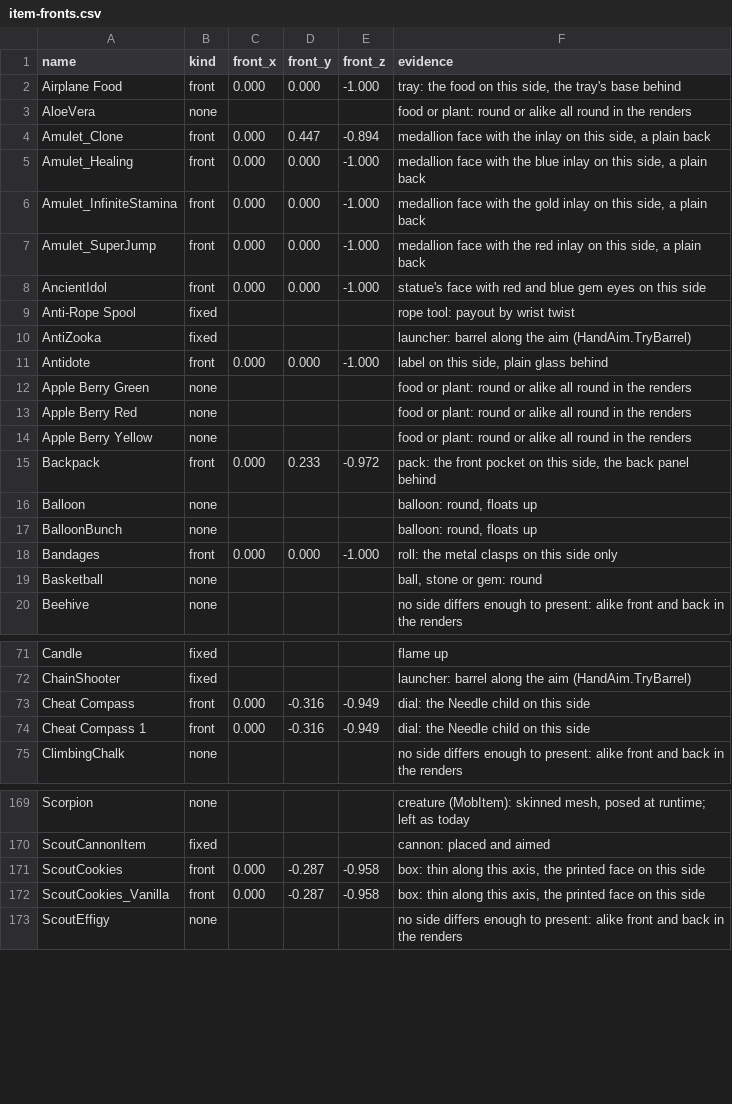
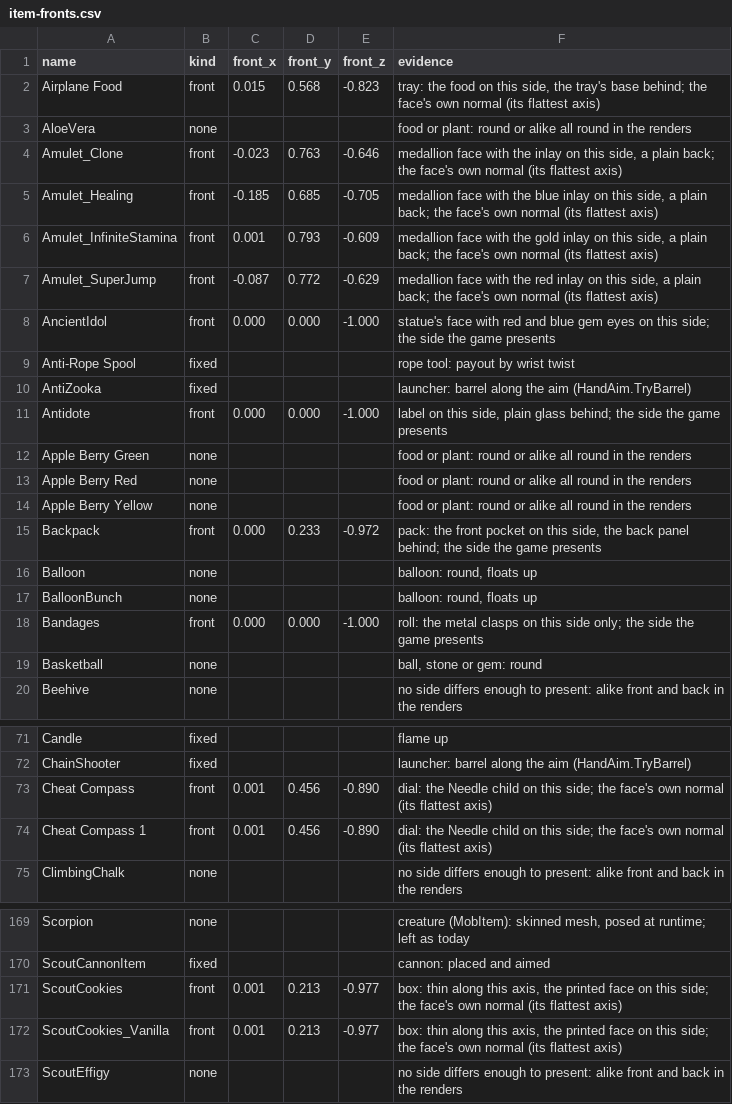
Before and after one commit to ThePhaseless/PeakXR, a CSV file: docs/research/item-fronts.csv, drawn as a sheet; only a part is shown, gaps mark what is left out; the diff covers the shown part only.

```diff
--- a/docs/research/item-fronts.csv
+++ b/docs/research/item-fronts.csv
@@ -1,12 +1,12 @@
 name,kind,front_x,front_y,front_z,evidence
-Airplane Food,front,0.000,0.000,-1.000,"tray: the food on this side, the tray's base behind"
+Airplane Food,front,0.015,0.568,-0.823,"tray: the food on this side, the tray's base behind; the face's own normal (its flattest axis)"
 AloeVera,none,,,,"food or plant: round or alike all round in the renders"
-Amulet_Clone,front,0.000,0.447,-0.894,"medallion face with the inlay on this side, a plain back"
-Amulet_Healing,front,0.000,0.000,-1.000,"medallion face with the blue inlay on this side, a plain back"
-Amulet_InfiniteStamina,front,0.000,0.000,-1.000,"medallion face with the gold inlay on this side, a plain back"
-Amulet_SuperJump,front,0.000,0.000,-1.000,"medallion face with the red inlay on this side, a plain back"
-AncientIdol,front,0.000,0.000,-1.000,"statue's face with red and blue gem eyes on this side"
+Amulet_Clone,front,-0.023,0.763,-0.646,"medallion face with the inlay on this side, a plain back; the face's own normal (its flattest axis)"
+Amulet_Healing,front,-0.185,0.685,-0.705,"medallion face with the blue inlay on this side, a plain back; the face's own normal (its flattest axis)"
+Amulet_InfiniteStamina,front,0.001,0.793,-0.609,"medallion face with the gold inlay on this side, a plain back; the face's own normal (its flattest axis)"
+Amulet_SuperJump,front,-0.087,0.772,-0.629,"medallion face with the red inlay on this side, a plain back; the face's own normal (its flattest axis)"
+AncientIdol,front,0.000,0.000,-1.000,"statue's face with red and blue gem eyes on this side; the side the game presents"
 Anti-Rope Spool,fixed,,,,"rope tool: payout by wrist twist"
 AntiZooka,fixed,,,,"launcher: barrel along the aim (HandAim.TryBarrel)"
-Antidote,front,0.000,0.000,-1.000,"label on this side, plain glass behind"
+Antidote,front,0.000,0.000,-1.000,"label on this side, plain glass behind; the side the game presents"
 Apple Berry Green,none,,,,"food or plant: round or alike all round in the renders"
@@ -14,6 +14,6 @@ Apple Berry Red,none,,,,"food or plant: round or alike all round in the renders"
 Apple Berry Yellow,none,,,,"food or plant: round or alike all round in the renders"
-Backpack,front,0.000,0.233,-0.972,"pack: the front pocket on this side, the back panel behind"
+Backpack,front,0.000,0.233,-0.972,"pack: the front pocket on this side, the back panel behind; the side the game presents"
 Balloon,none,,,,"balloon: round, floats up"
 BalloonBunch,none,,,,"balloon: round, floats up"
-Bandages,front,0.000,0.000,-1.000,"roll: the metal clasps on this side only"
+Bandages,front,0.000,0.000,-1.000,"roll: the metal clasps on this side only; the side the game presents"
 Basketball,none,,,,"ball, stone or gem: round"
@@ -72,4 +72,4 @@ Candle,fixed,,,,"flame up"
 ChainShooter,fixed,,,,"launcher: barrel along the aim (HandAim.TryBarrel)"
-Cheat Compass,front,0.000,-0.316,-0.949,"dial: the Needle child on this side"
-Cheat Compass 1,front,0.000,-0.316,-0.949,"dial: the Needle child on this side"
+Cheat Compass,front,0.001,0.456,-0.890,"dial: the Needle child on this side; the face's own normal (its flattest axis)"
+Cheat Compass 1,front,0.001,0.456,-0.890,"dial: the Needle child on this side; the face's own normal (its flattest axis)"
 ClimbingChalk,none,,,,"no side differs enough to present: alike front and back in the renders"
@@ -170,4 +170,4 @@ Scorpion,none,,,,"creature (MobItem): skinned mesh, posed at runtime; left as to
 ScoutCannonItem,fixed,,,,"cannon: placed and aimed"
-ScoutCookies,front,0.000,-0.287,-0.958,"box: thin along this axis, the printed face on this side"
-ScoutCookies_Vanilla,front,0.000,-0.287,-0.958,"box: thin along this axis, the printed face on this side"
+ScoutCookies,front,0.001,0.213,-0.977,"box: thin along this axis, the printed face on this side; the face's own normal (its flattest axis)"
+ScoutCookies_Vanilla,front,0.001,0.213,-0.977,"box: thin along this axis, the printed face on this side; the face's own normal (its flattest axis)"
 ScoutEffigy,none,,,,"no side differs enough to present: alike front and back in the renders"
```
Also changed, not shown: 79 edited cells elsewhere in this file, 7 other files.
